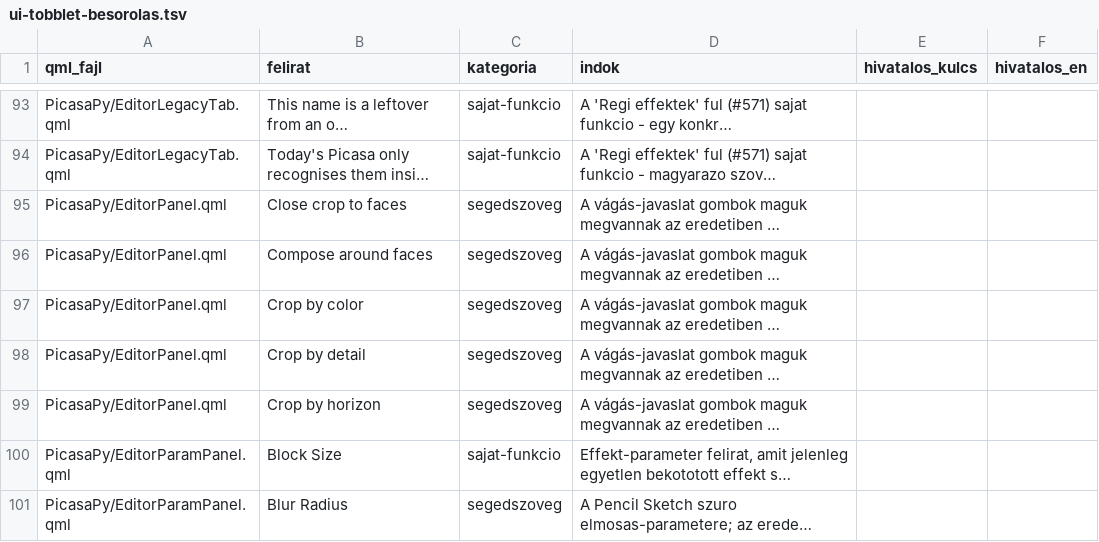
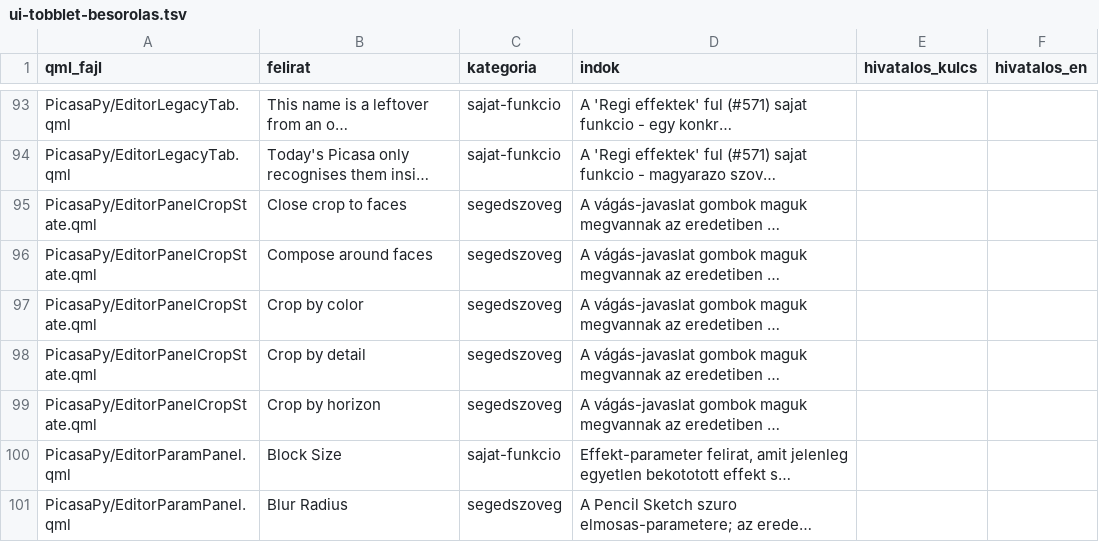
Before and after one commit to sanchomuzax/PicasaPy, a TSV file: docs/specs/ui-tobblet-besorolas.tsv, drawn as a sheet; only a part is shown, gaps mark what is left out; long unchanged cells end in …; the diff names each change by its address in the sheet, - before the commit and + after, or states it on an @@ line.

```diff
--- a/docs/specs/ui-tobblet-besorolas.tsv
+++ b/docs/specs/ui-tobblet-besorolas.tsv
-A95:A99 (qml_fajl): PicasaPy/EditorPanel.qml
+A95:A99 (qml_fajl): PicasaPy/EditorPanelCropState.qml
```
Also changed, not shown: 58 other files.
